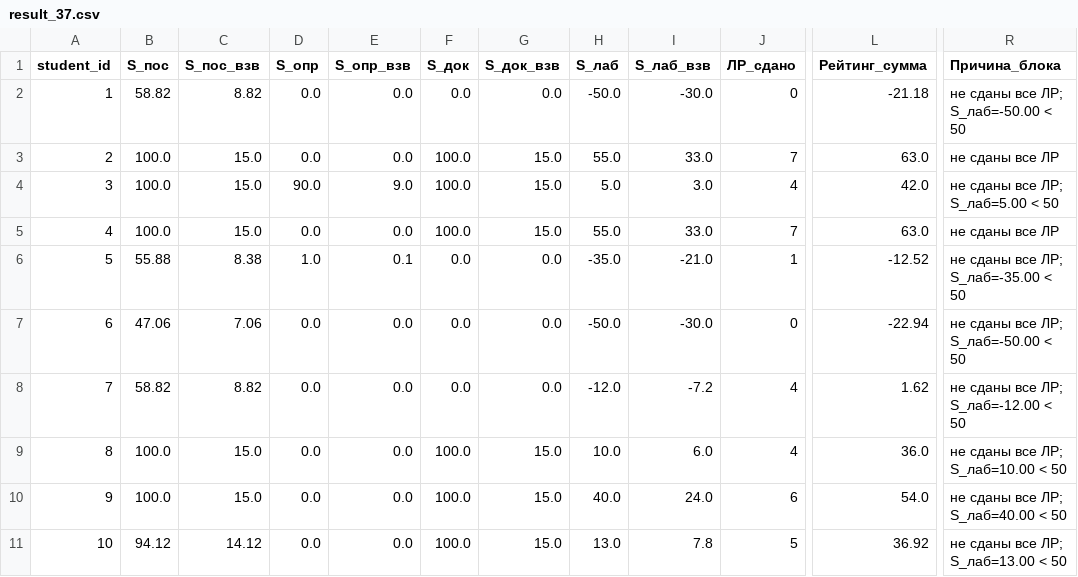
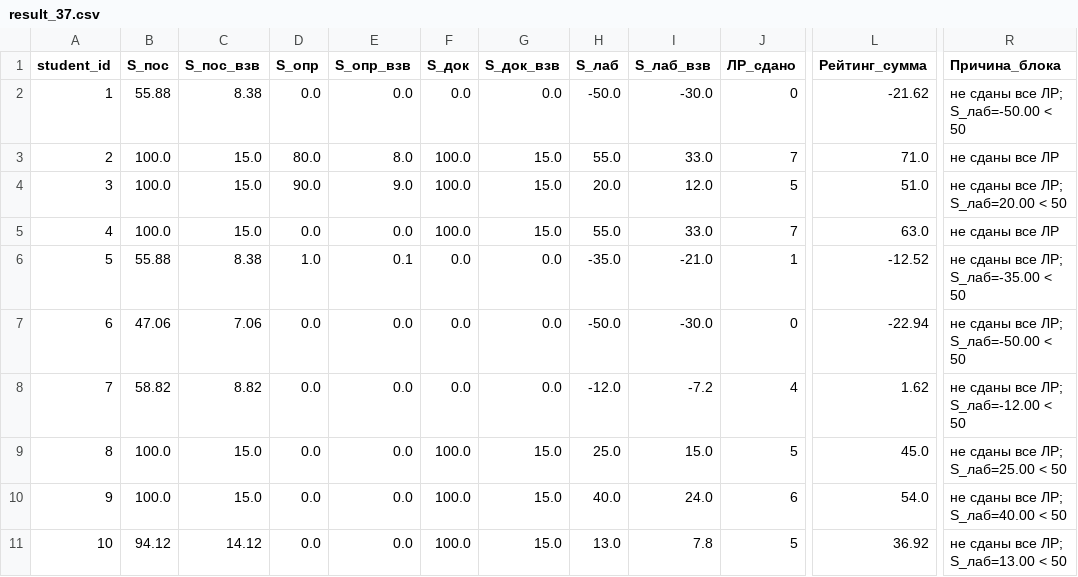
Before and after one commit to askras/dsa2025, a CSV file: brs/result_37.csv, drawn as a sheet; only a part is shown, gaps mark what is left out; the diff names each change by its address in the sheet, - before the commit and + after, or states it on an @@ line.

```diff
--- a/brs/result_37.csv
+++ b/brs/result_37.csv
-B2 (S_пос): 58.82
+B2 (S_пос): 55.88
-C2 (S_пос_взв): 8.82
+C2 (S_пос_взв): 8.38
-L2 (Рейтинг_сумма): -21.18
+L2 (Рейтинг_сумма): -21.62
-D3 (S_опр): 0.0
+D3 (S_опр): 80.0
-E3 (S_опр_взв): 0.0
+E3 (S_опр_взв): 8.0
-L3 (Рейтинг_сумма): 63.0
+L3 (Рейтинг_сумма): 71.0
-H4 (S_лаб): 5.0
+H4 (S_лаб): 20.0
-I4 (S_лаб_взв): 3.0
+I4 (S_лаб_взв): 12.0
-J4 (ЛР_сдано): 4
+J4 (ЛР_сдано): 5
-L4 (Рейтинг_сумма): 42.0
+L4 (Рейтинг_сумма): 51.0
-R4 (Причина_блока): не сданы все ЛР; S_лаб=5.00 < 50
+R4 (Причина_блока): не сданы все ЛР; S_лаб=20.00 < 50
-H9 (S_лаб): 10.0
+H9 (S_лаб): 25.0
-I9 (S_лаб_взв): 6.0
+I9 (S_лаб_взв): 15.0
-J9 (ЛР_сдано): 4
+J9 (ЛР_сдано): 5
-L9 (Рейтинг_сумма): 36.0
+L9 (Рейтинг_сумма): 45.0
-R9 (Причина_блока): не сданы все ЛР; S_лаб=10.00 < 50
+R9 (Причина_блока): не сданы все ЛР; S_лаб=25.00 < 50
```
Also changed, not shown: brs/result_310.csv, brs/result_36.csv, 5 other files.
